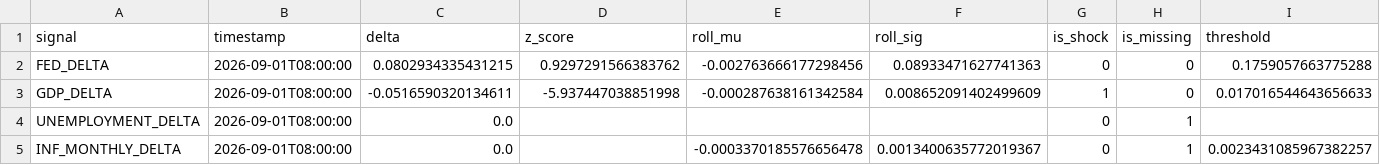
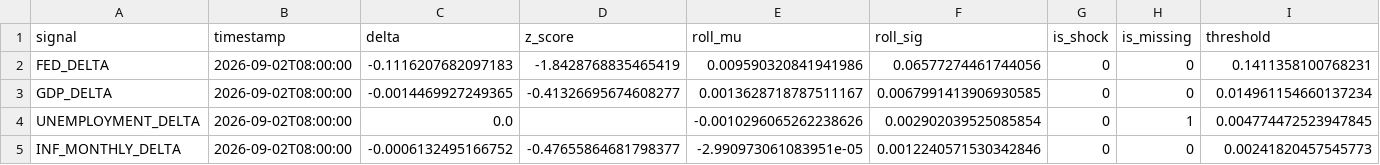
Before and after one commit to flyingduck0/ML_Seminar_Project, a CSV file: results/current_signals.csv, drawn as a sheet.

```diff
--- a/results/current_signals.csv
+++ b/results/current_signals.csv
@@ -1,5 +1,5 @@
 signal,timestamp,delta,z_score,roll_mu,roll_sig,is_shock,is_missing,threshold
-FED_DELTA,2026-09-01T08:00:00,0.0802934335431215,0.9297291566383762,-0.002763666177298456,0.08933471627741363,0,0,0.1759057663775288
-GDP_DELTA,2026-09-01T08:00:00,-0.0516590320134611,-5.937447038851998,-0.000287638161342584,0.008652091402499609,1,0,0.017016544643656633
-UNEMPLOYMENT_DELTA,2026-09-01T08:00:00,0.0,,,,0,1,
-INF_MONTHLY_DELTA,2026-09-01T08:00:00,0.0,,-0.0003370185576656478,0.0013400635772019367,0,1,0.0023431085967382257
+FED_DELTA,2026-09-02T08:00:00,-0.1116207682097183,-1.8428768835465419,0.009590320841941986,0.06577274461744056,0,0,0.1411358100768231
+GDP_DELTA,2026-09-02T08:00:00,-0.0014469927249365,-0.41326695674608277,0.0013628718787511167,0.0067991413906930585,0,0,0.014961154660137234
+UNEMPLOYMENT_DELTA,2026-09-02T08:00:00,0.0,,-0.0010296065262238626,0.002902039525085854,0,1,0.004774472523947845
+INF_MONTHLY_DELTA,2026-09-02T08:00:00,-0.0006132495166752,-0.47655864681798377,-2.990973061083951e-05,0.0012240571530342846,0,0,0.00241820457545773
```
Also changed, not shown: results/results_backtest.csv, results/results_event_study_activity.csv, 8 other files.
